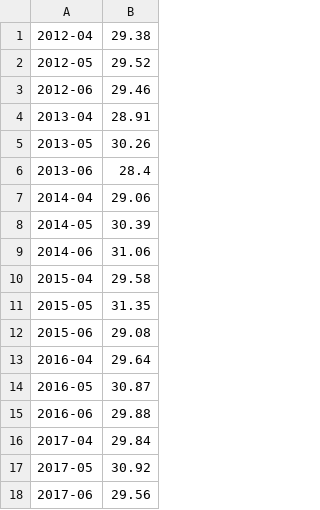
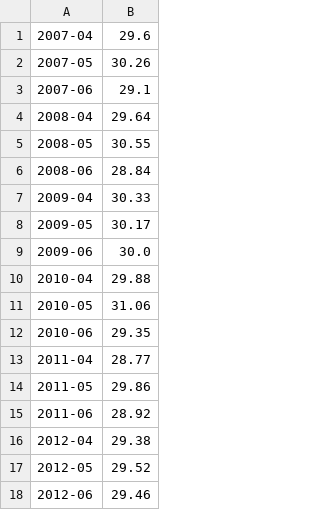
Before and after one commit to 0xAJX/Climate-Change-Data-Pipeline, a CSV file: ClimateChangeModified/mumbai-temperature.csv, drawn as a sheet; only a part is shown; the shorter side is filled out with more unchanged rows.

Commit message:
Data file updated

```diff
--- a/ClimateChangeModified/mumbai-temperature.csv
+++ b/ClimateChangeModified/mumbai-temperature.csv
@@ -1 +1,16 @@
+2007-04,29.6
+2007-05,30.26
+2007-06,29.1
+2008-04,29.64
+2008-05,30.55
+2008-06,28.84
+2009-04,30.33
+2009-05,30.17
+2009-06,30.0
+2010-04,29.88
+2010-05,31.06
+2010-06,29.35
+2011-04,28.77
+2011-05,29.86
+2011-06,28.92
 2012-04,29.38
```
